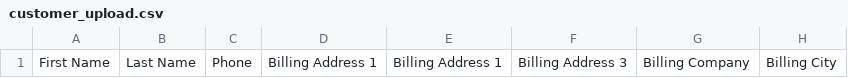
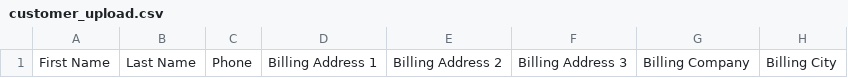
Before and after one commit to CaliStyle/trailpack-proxy-cart, a CSV file: templates/customer_upload.csv, drawn as a sheet; only a part is shown; the diff names each change by its address in the sheet, - before the commit and + after, or states it on an @@ line.

Commit message:
Start Customer CSV import

```diff
--- a/templates/customer_upload.csv
+++ b/templates/customer_upload.csv
-E1: Billing Address 1
+E1: Billing Address 2
```
Also changed, not shown: 8 other files.
